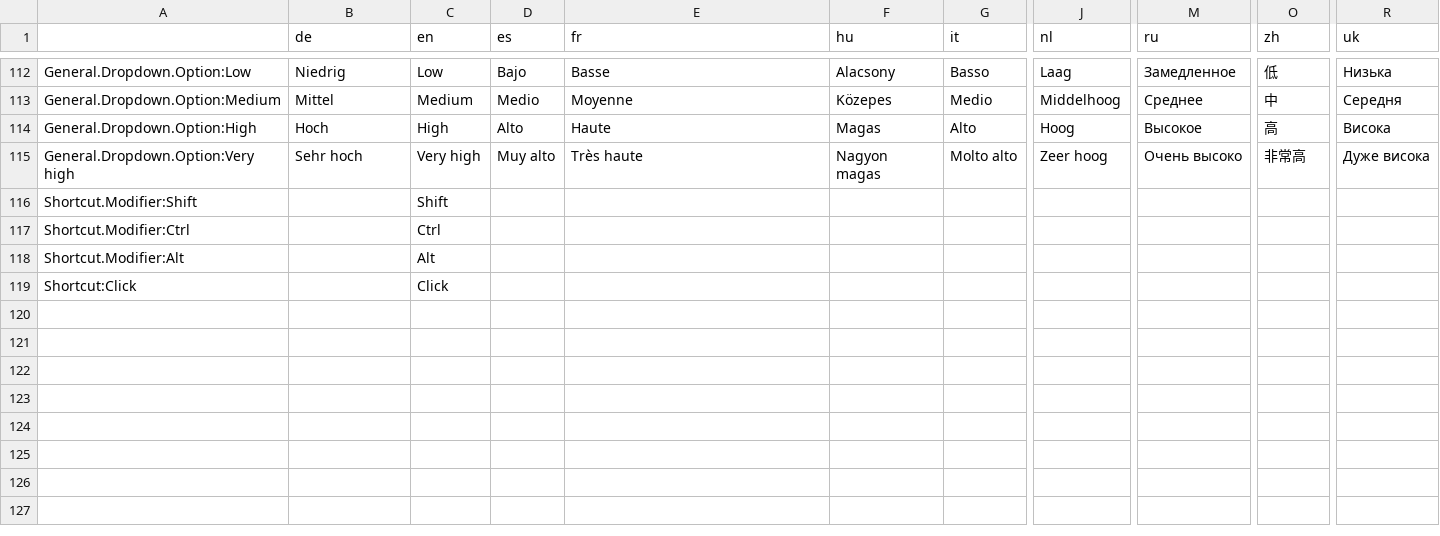
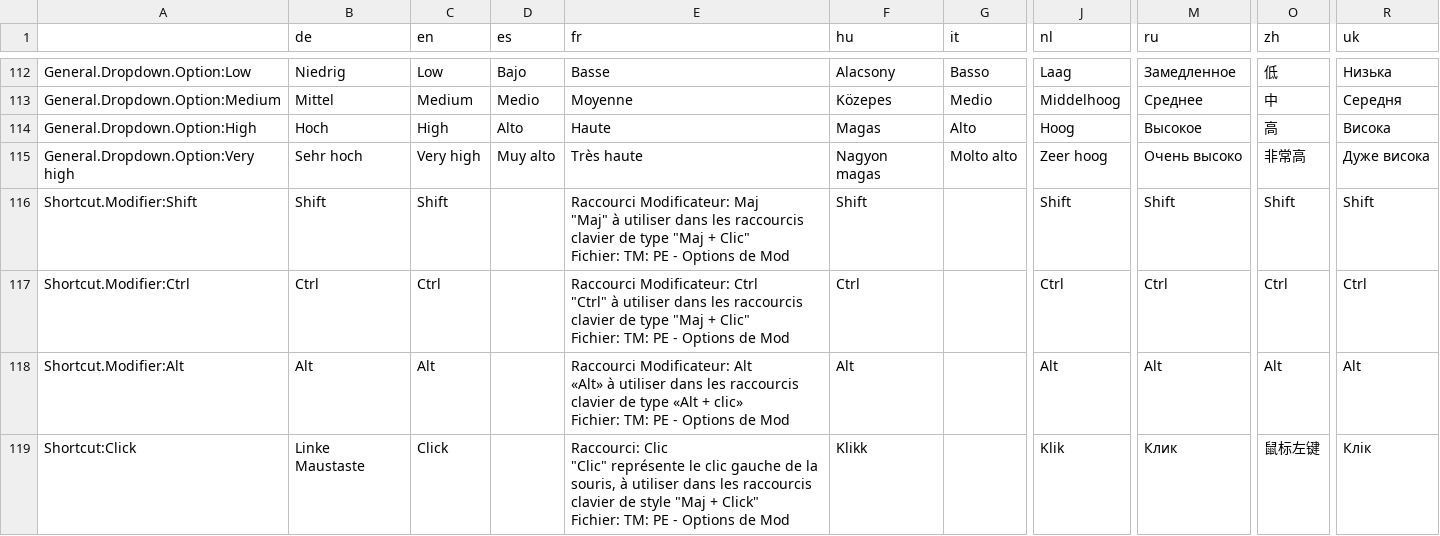
Before and after one commit to CitiesSkylinesMods/TMPE, a CSV file: TLM/TLM/Resources/Translations/Options.csv, drawn as a sheet; only a part is shown, gaps mark what is left out; ↵ is a line break in a cell; the diff covers the shown part only; the diff names each change by its address in the sheet, - before the commit and + after, or states it on an @@ line.

Commit message:
LaneConnectors tool now supports onscreen display (#851)
* LaneConnectors tool now supports onscreen display. Click and Right and Middle click localized. Esc/Rclick hint added
* Replaced code coloring each label for colored text -> using CO:UI color rendering now
* Updated translations; Renamed shortcut and mouse shortcut classes
* Simplify code for hardcoded mouse clicks
* Osd toggle button tooltip; Mode description labels for OSD panel

```diff
--- a/TLM/TLM/Resources/Translations/Options.csv
+++ b/TLM/TLM/Resources/Translations/Options.csv
-B116 (de): (empty)
+B116 (de): Shift
-E116 (fr): (empty)
+E116 (fr): Raccourci Modificateur: Maj ↵ "Maj" à utiliser dans les raccourcis clavier de type "Maj + Clic" ↵ Fichier: TM: PE - Options de Mod
-F116 (hu): (empty)
+F116 (hu): Shift
-J116 (nl): (empty)
+J116 (nl): Shift
-M116 (ru): (empty)
+M116 (ru): Shift
-O116 (zh): (empty)
+O116 (zh): Shift
-R116 (uk): (empty)
+R116 (uk): Shift
-B117 (de): (empty)
+B117 (de): Ctrl
-E117 (fr): (empty)
+E117 (fr): Raccourci Modificateur: Ctrl ↵ "Ctrl" à utiliser dans les raccourcis clavier de type "Maj + Clic" ↵ Fichier: TM: PE - Options de Mod
-F117 (hu): (empty)
+F117 (hu): Ctrl
-J117 (nl): (empty)
+J117 (nl): Ctrl
-M117 (ru): (empty)
+M117 (ru): Ctrl
-O117 (zh): (empty)
+O117 (zh): Ctrl
-R117 (uk): (empty)
+R117 (uk): Ctrl
-B118 (de): (empty)
+B118 (de): Alt
-E118 (fr): (empty)
+E118 (fr): Raccourci Modificateur: Alt ↵ «Alt» à utiliser dans les raccourcis clavier de type «Alt + clic» ↵ Fichier: TM: PE - Options de Mod
-F118 (hu): (empty)
+F118 (hu): Alt
-J118 (nl): (empty)
+J118 (nl): Alt
-M118 (ru): (empty)
+M118 (ru): Alt
-O118 (zh): (empty)
+O118 (zh): Alt
-R118 (uk): (empty)
+R118 (uk): Alt
-B119 (de): (empty)
+B119 (de): Linke Maustaste
-E119 (fr): (empty)
+E119 (fr): Raccourci: Clic ↵ "Clic" représente le clic gauche de la souris, à utiliser dans les raccourcis clavier de style "Maj + Click" ↵ Fichier: TM: PE - Options de Mod
-F119 (hu): (empty)
+F119 (hu): Klikk
-J119 (nl): (empty)
+J119 (nl): Klik
-M119 (ru): (empty)
+M119 (ru): Клик
-O119 (zh): (empty)
+O119 (zh): 鼠标左键
-R119 (uk): (empty)
+R119 (uk): Клік
```
Also changed, not shown: 5 added rows and 3 edited cells elsewhere in this file, TLM/TLM/Resources/Translations/LaneRouting.csv, TLM/TLM/Resources/Translations/Menu.csv, 25 other files.
